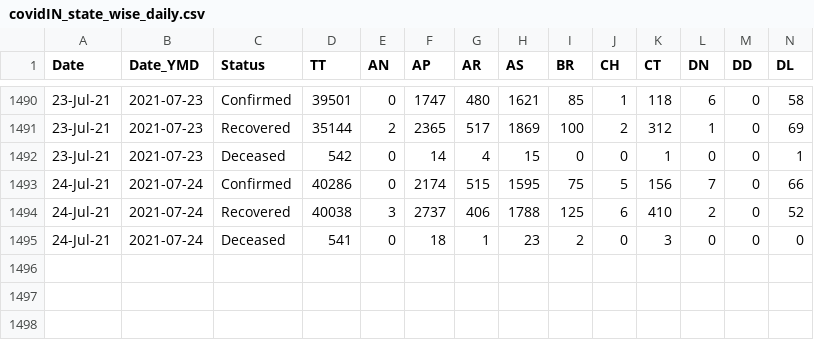
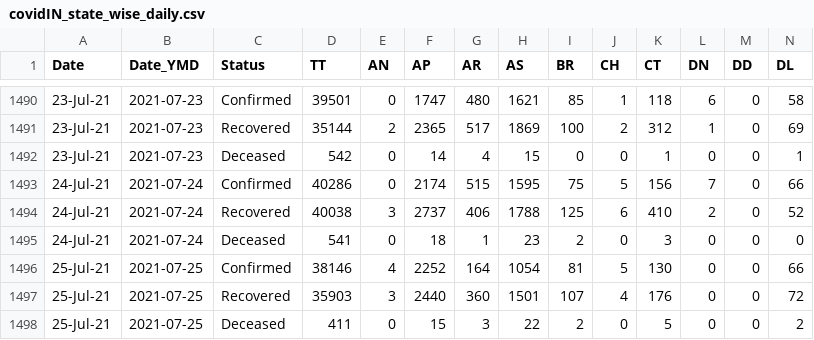
Before and after one commit to arya46/Covid-19-EDA, a CSV file: data/covidIN_state_wise_daily.csv, drawn as a sheet; only a part is shown, gaps mark what is left out; rows hold the shown columns only; the diff names each change by its address in the sheet, - before the commit and + after, or states it on an @@ line.

Commit message:
data updated on - Mon Jul 26 05:32:46 UTC 2021

```diff
--- a/data/covidIN_state_wise_daily.csv
+++ b/data/covidIN_state_wise_daily.csv
+row 1496: 25-Jul-21 | 2021-07-25 | Confirmed | 38146 | 4 | 2252 | 164 | 1054 | 81 | 5 | 130 | 0 | 0 | 66
+row 1497: 25-Jul-21 | 2021-07-25 | Recovered | 35903 | 3 | 2440 | 360 | 1501 | 107 | 4 | 176 | 0 | 0 | 72
+row 1498: 25-Jul-21 | 2021-07-25 | Deceased | 411 | 0 | 15 | 3 | 22 | 2 | 0 | 5 | 0 | 0 | 2
```
Also changed, not shown: data/cases_ts.csv, data/covidIN_districtwise_current.csv, 3 other files.
